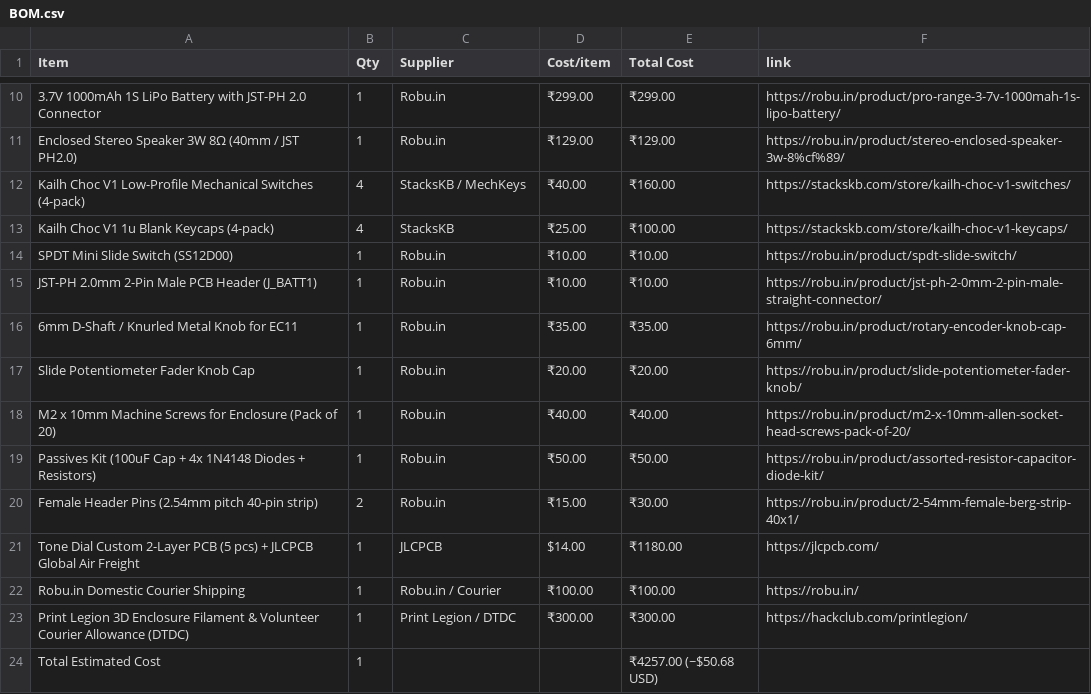
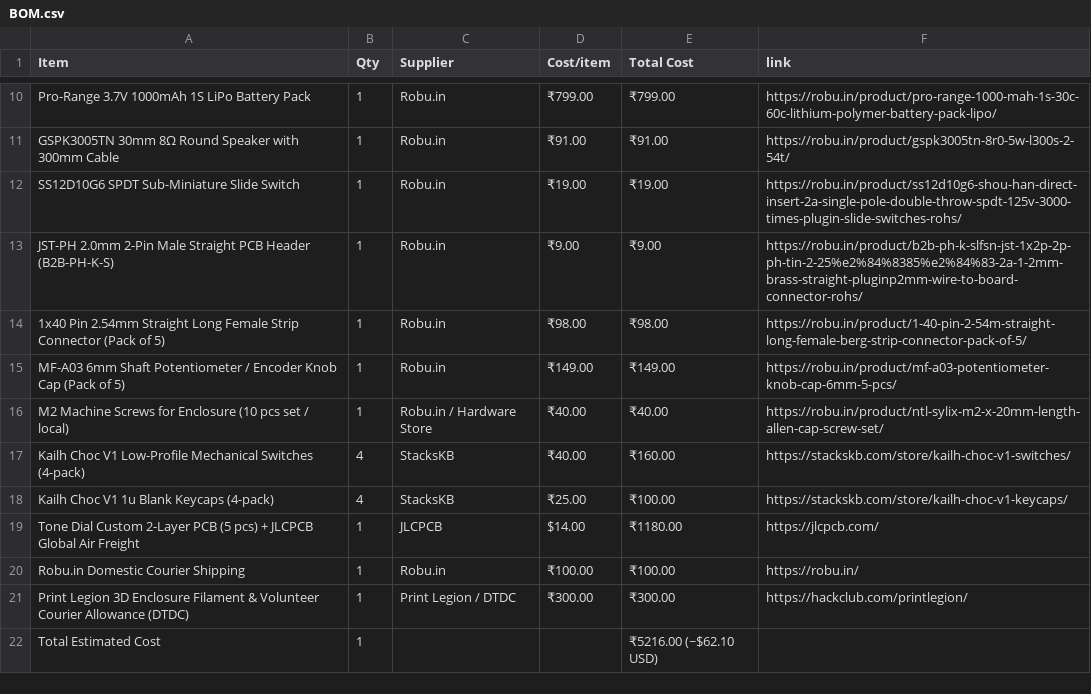
Before and after one commit to krishivjoshi219-collab/Tone-Dial, a CSV file: BOM.csv, drawn as a sheet; only a part is shown, gaps mark what is left out; removed rows and columns are numbered as before the commit, all else as after; the diff covers the shown part only; the diff names each change by its address in the sheet, - before the commit and + after, or states it on an @@ line.

Commit message:
Update BOM with verified links and prices

```diff
--- a/BOM.csv
+++ b/BOM.csv
-A10 (Item): 3.7V 1000mAh 1S LiPo Battery with JST-PH 2.0 Connector
+A10 (Item): Pro-Range 3.7V 1000mAh 1S LiPo Battery Pack
-D10 (Cost/item): ₹299.00
+D10 (Cost/item): ₹799.00
-E10 (Total Cost): ₹299.00
+E10 (Total Cost): ₹799.00
-F10 (link): https://robu.in/product/pro-range-3-7v-1000mah-1s-lipo-battery/
+F10 (link): https://robu.in/product/pro-range-1000-mah-1s-30c-60c-lithium-polymer-battery-pack-lipo/
-A11 (Item): Enclosed Stereo Speaker 3W 8Ω (40mm / JST PH2.0)
+A11 (Item): GSPK3005TN 30mm 8Ω Round Speaker with 300mm Cable
-D11 (Cost/item): ₹129.00
+D11 (Cost/item): ₹91.00
-E11 (Total Cost): ₹129.00
+E11 (Total Cost): ₹91.00
-F11 (link): https://robu.in/product/stereo-enclosed-speaker-3w-8%cf%89/
+F11 (link): https://robu.in/product/gspk3005tn-8r0-5w-l300s-2-54t/
+row 12: SS12D10G6 SPDT Sub-Miniature Slide Switch | 1 | Robu.in | ₹19.00 | ₹19.00 | https://robu.in/product/ss12d10g6-shou-han-direct-insert-2a-single-pole-double-throw-spdt-125v-3000-times-plugin-slide-switches-rohs/
+row 13: JST-PH 2.0mm 2-Pin Male Straight PCB Header (B2B-PH-K-S) | 1 | Robu.in | ₹9.00 | ₹9.00 | https://robu.in/product/b2b-ph-k-slfsn-jst-1x2p-2p-ph-tin-2-25%e2%84%8385%e2%84%83-2a-1-2mm-brass-straight-pluginp2mm-wire-to-board-connector-rohs/
+row 14: 1x40 Pin 2.54mm Straight Long Female Strip Connector (Pack of 5) | 1 | Robu.in | ₹98.00 | ₹98.00 | https://robu.in/product/1-40-pin-2-54m-straight-long-female-berg-strip-connector-pack-of-5/
+row 15: MF-A03 6mm Shaft Potentiometer / Encoder Knob Cap (Pack of 5) | 1 | Robu.in | ₹149.00 | ₹149.00 | https://robu.in/product/mf-a03-potentiometer-knob-cap-6mm-5-pcs/
+row 16: M2 Machine Screws for Enclosure (10 pcs set / local) | 1 | Robu.in / Hardware Store | ₹40.00 | ₹40.00 | https://robu.in/product/ntl-sylix-m2-x-20mm-length-allen-cap-screw-set/
-C17 (Supplier): StacksKB / MechKeys
+C17 (Supplier): StacksKB
-row 14: SPDT Mini Slide Switch (SS12D00) | 1 | Robu.in | ₹10.00 | ₹10.00 | https://robu.in/product/spdt-slide-switch/
-row 15: JST-PH 2.0mm 2-Pin Male PCB Header (J_BATT1) | 1 | Robu.in | ₹10.00 | ₹10.00 | https://robu.in/product/jst-ph-2-0mm-2-pin-male-straight-connector/
-row 16: 6mm D-Shaft / Knurled Metal Knob for EC11 | 1 | Robu.in | ₹35.00 | ₹35.00 | https://robu.in/product/rotary-encoder-knob-cap-6mm/
-row 17: Slide Potentiometer Fader Knob Cap | 1 | Robu.in | ₹20.00 | ₹20.00 | https://robu.in/product/slide-potentiometer-fader-knob/
-row 18: M2 x 10mm Machine Screws for Enclosure (Pack of 20) | 1 | Robu.in | ₹40.00 | ₹40.00 | https://robu.in/product/m2-x-10mm-allen-socket-head-screws-pack-of-20/
-row 19: Passives Kit (100uF Cap + 4x 1N4148 Diodes + Resistors) | 1 | Robu.in | ₹50.00 | ₹50.00 | https://robu.in/product/assorted-resistor-capacitor-diode-kit/
-row 20: Female Header Pins (2.54mm pitch 40-pin strip) | 2 | Robu.in | ₹15.00 | ₹30.00 | https://robu.in/product/2-54mm-female-berg-strip-40x1/
-C20 (Supplier): Robu.in / Courier
+C20 (Supplier): Robu.in
-E22 (Total Cost): ₹4257.00 (~$50.68 USD)
+E22 (Total Cost): ₹5216.00 (~$62.10 USD)
```
Also changed, not shown: 29 edited cells elsewhere in this file.
